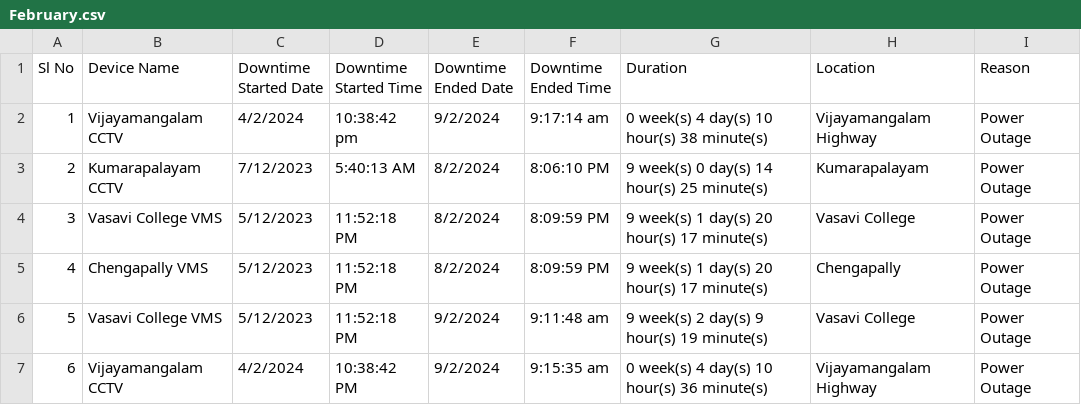
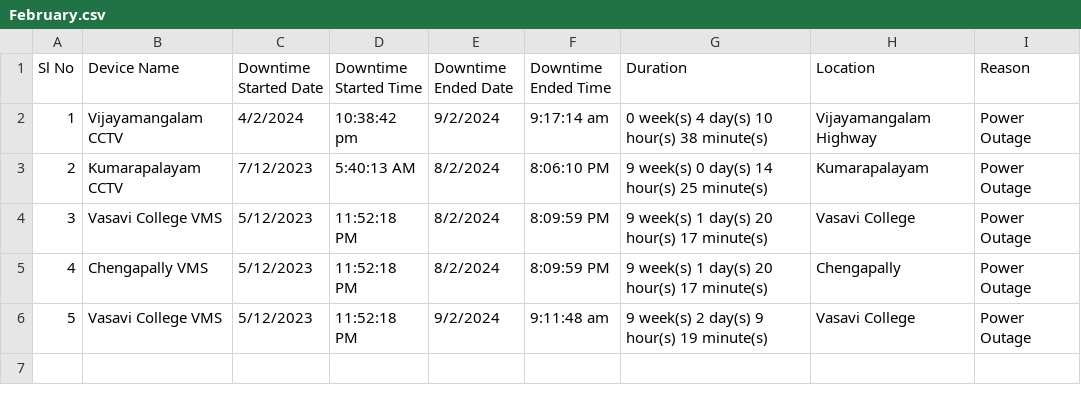
Before and after one commit to VI-Suji/client-dashboard, a CSV file: nms-backend/files/February.csv, drawn as a sheet; the diff names each change by its address in the sheet, - before the commit and + after, or states it on an @@ line.

Commit message:
csv changes

```diff
--- a/nms-backend/files/February.csv
+++ b/nms-backend/files/February.csv
-row 7: 6 | Vijayamangalam CCTV | 4/2/2024 | 10:38:42 PM | 9/2/2024 | 9:15:35 am | 0 week(s) 4 day(s) 10 hour(s) 36 minute(s) | Vijayamangalam Highway | Power Outage
```
